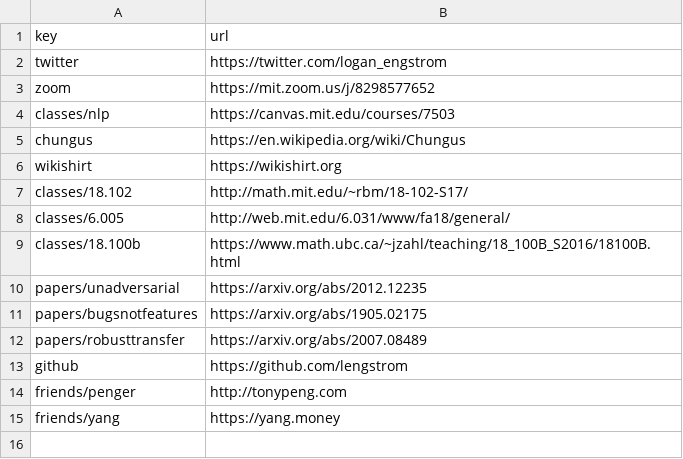
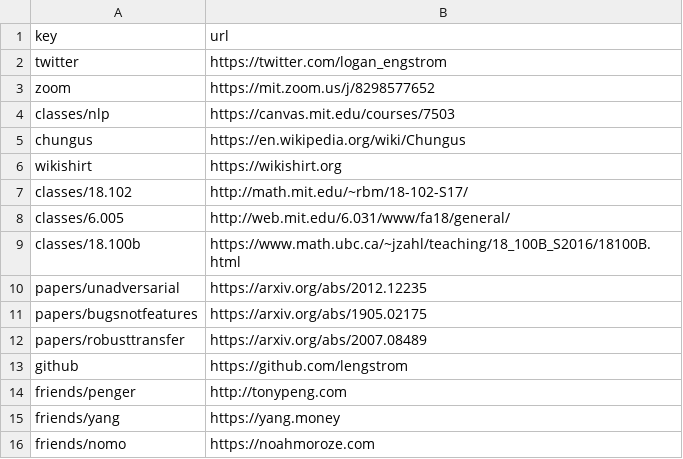
Before and after one commit to lengstrom/goto, a CSV file: index.csv, drawn as a sheet; the diff names each change by its address in the sheet, - before the commit and + after, or states it on an @@ line.

```diff
--- a/index.csv
+++ b/index.csv
+row 16: friends/nomo | https://noahmoroze.com
```
Also changed, not shown: 2 other files.
